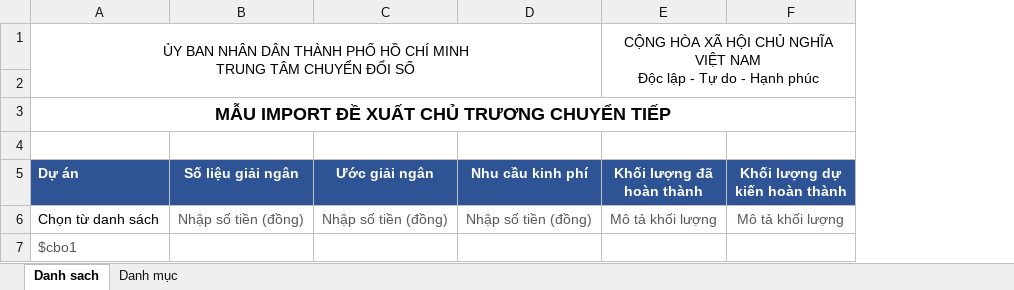
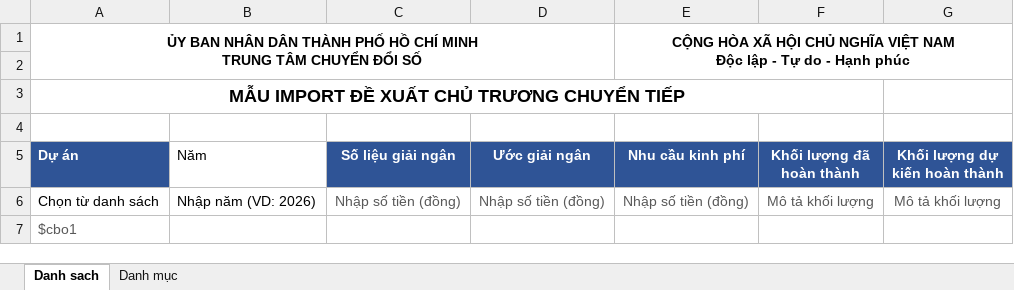
Before and after one commit to thinlam/Quan_Ly_Du_An, an Excel workbook: QLDA.WebApi/PrintTemplates/Import_DeXuatChuTruongChuyenTiep.xlsx, sheet Danh sach, drawn as a sheet; values as stored, in another font and other column widths than the file's, no borders; table styles not drawn; removed rows and columns are numbered as before the commit, all else as after; ↵ is a line break in a cell; the diff names each change by its address in the sheet, - before the commit and + after, or states it on an @@ line.

```diff
--- a/QLDA.WebApi/PrintTemplates/Import_DeXuatChuTruongChuyenTiep.xlsx (sheet Danh sach)
+++ b/QLDA.WebApi/PrintTemplates/Import_DeXuatChuTruongChuyenTiep.xlsx (sheet Danh sach)
+column B (Năm), row 6: Nhập năm (VD: 2026)
-A1 bold: off
+A1 bold: on
-A1:D2 merged
+A1:D2 merged
-E1 (Nhu cầu kinh phí): (empty)
+E1 (Nhu cầu kinh phí): CỘNG HÒA XÃ HỘI CHỦ NGHĨA VIỆT NAM ↵ Độc lập - Tự do - Hạnh phúc
+E1:G2 merged
-F1 (Khối lượng đã hoàn thành): CỘNG HÒA XÃ HỘI CHỦ NGHĨA VIỆT NAM ↵ Độc lập - Tự do - Hạnh phúc
+F1 (Khối lượng đã hoàn thành): (empty)
-E1:F2 merged
-A3:F3 merged
+A3:F3 merged
```
Also changed, not shown: QLDA.WebApi/PrintTemplates/DanhSachDeXuatChuTruongChuyenTiep.xlsx, 5 other files.
